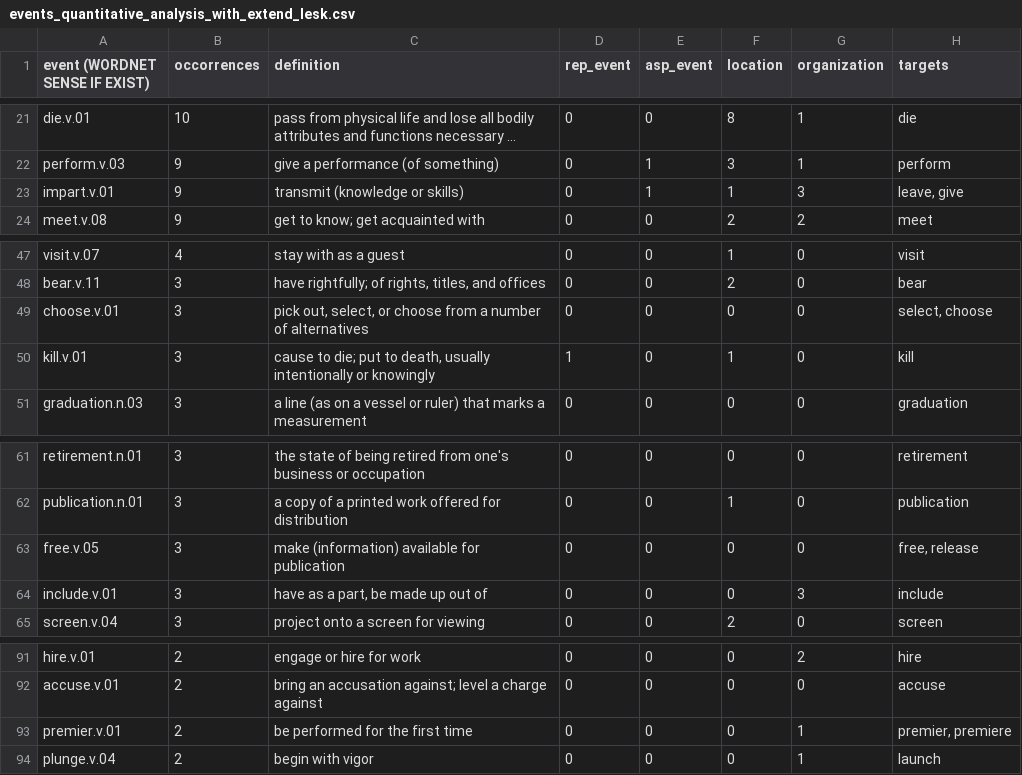
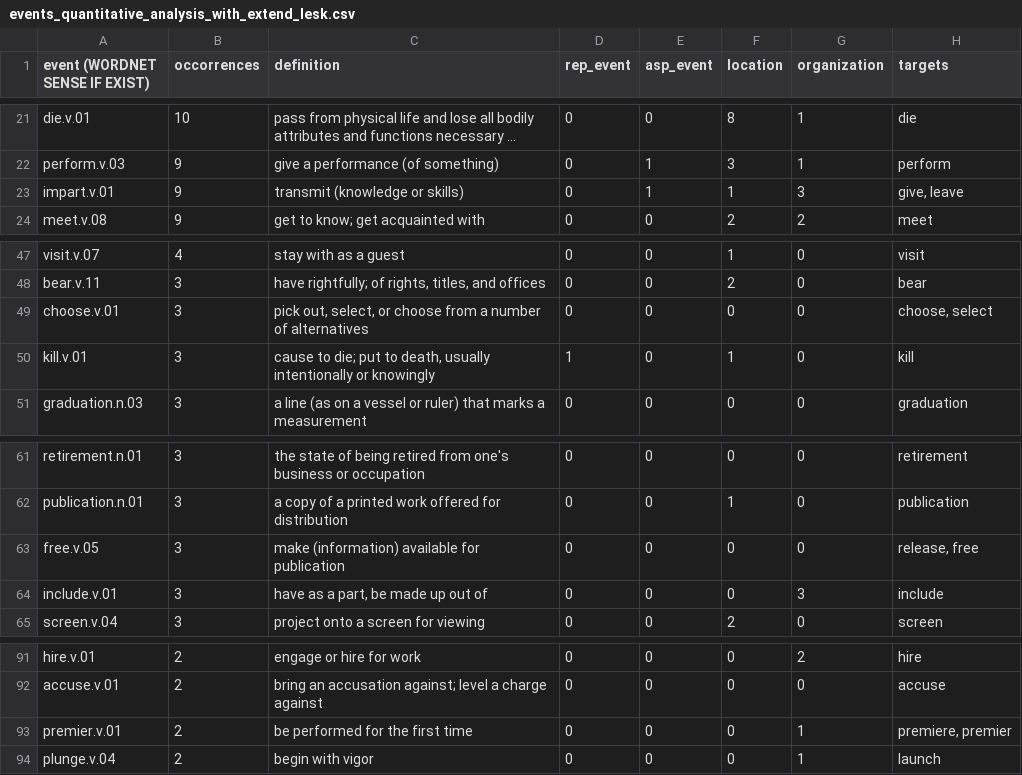
Before and after one commit to marcostranisci/UnderRepresentedWritersProject, a CSV file: fto/outputs/events_quantitative_analysis_with_extend_lesk.csv, drawn as a sheet; only a part is shown, gaps mark what is left out; long unchanged cells end in …; the diff covers the shown part only; the diff names each change by its address in the sheet, - before the commit and + after, or states it on an @@ line.

```diff
--- a/fto/outputs/events_quantitative_analysis_with_extend_lesk.csv
+++ b/fto/outputs/events_quantitative_analysis_with_extend_lesk.csv
-H23 (targets): leave, give
+H23 (targets): give, leave
-H49 (targets): select, choose
+H49 (targets): choose, select
-H63 (targets): free, release
+H63 (targets): release, free
-H93 (targets): premier, premiere
+H93 (targets): premiere, premier
```
Also changed, not shown: 8 edited cells elsewhere in this file, fto/outputs/events_quantitative_analysis.csv, fto/outputs/events_quantitative_analysis_groupby_lemmas.csv, 9 other files.
